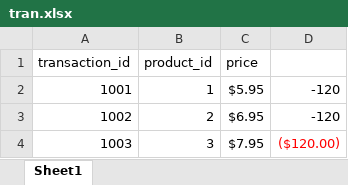
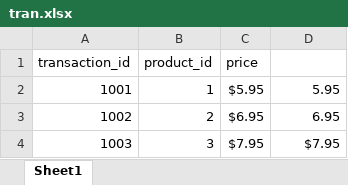
Before and after one commit to dateenbee2442/PYTHON_CORE_TOPICS, an Excel workbook: tran.xlsx, sheet Sheet1, drawn as a sheet; values as stored, in another font and other column widths than the file's, no borders; the diff names each change by its address in the sheet, - before the commit and + after, or states it on an @@ line.

```diff
--- a/tran.xlsx (sheet Sheet1)
+++ b/tran.xlsx (sheet Sheet1)
-D2: -120
+D2: 5.95
-D3: -120
+D3: 6.95
-D4: ($120.00)
+D4: $7.95
-D4 text colour: #FF0000
+D4 text colour: black
```
Also changed, not shown: 1 other file.
